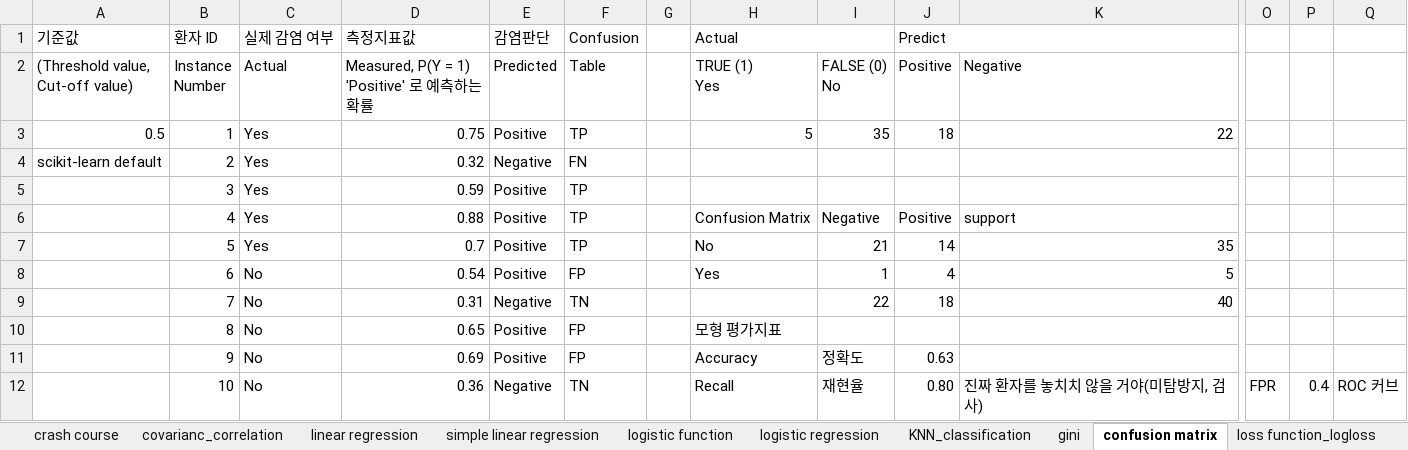
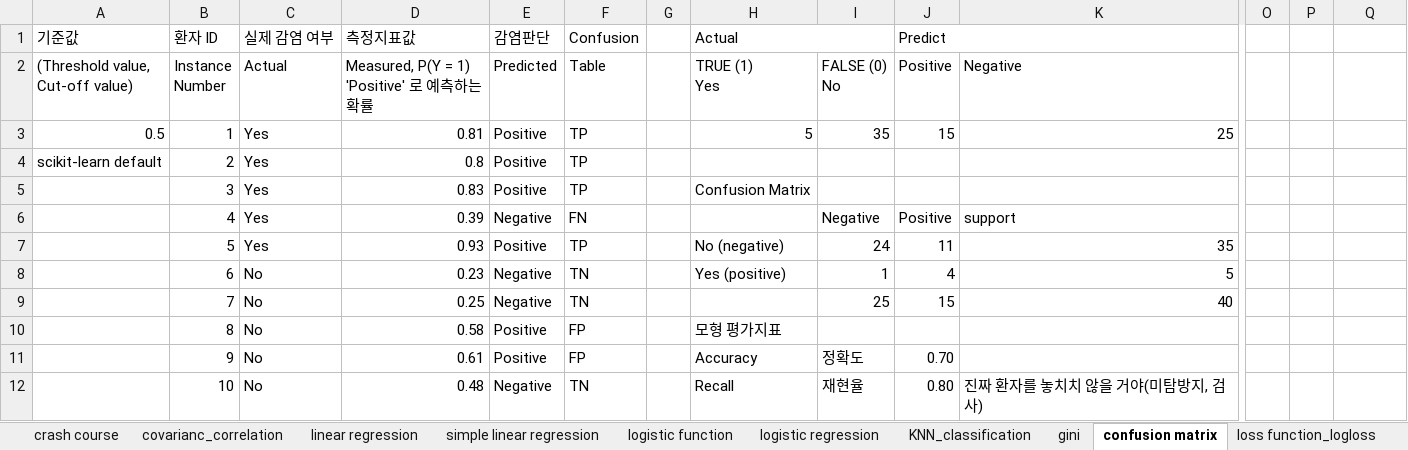
Before and after one commit to ancestor9/24_summer_ADSP, an Excel workbook: 3_정형데이터마이닝/4. 모델선택과평가.xlsx, sheet confusion matrix, drawn as a sheet; only a part is shown, gaps mark what is left out; values as stored, in another font and other column widths than the file's, no cell formats; the diff covers the shown part only; the diff names each change by its address in the sheet, - before the commit and + after, or states it on an @@ line.

```diff
--- a/3_정형데이터마이닝/4. 모델선택과평가.xlsx (sheet confusion matrix)
+++ b/3_정형데이터마이닝/4. 모델선택과평가.xlsx (sheet confusion matrix)
-D3 (측정지표값): 0.75
+D3 (측정지표값): 0.81
-J3 (Predict): 18
+J3 (Predict): 15
-K3: 22
+K3: 25
-D4 (측정지표값): 0.32
+D4 (측정지표값): 0.8
-E4 (감염판단): Negative
+E4 (감염판단): Positive
-F4 (Confusion): FN
+F4 (Confusion): TP
-D5 (측정지표값): 0.59
+D5 (측정지표값): 0.83
-H5 (Actual): (empty)
+H5 (Actual): Confusion Matrix
-D6 (측정지표값): 0.88
+D6 (측정지표값): 0.39
-E6 (감염판단): Positive
+E6 (감염판단): Negative
-F6 (Confusion): TP
+F6 (Confusion): FN
-H6 (Actual): Confusion Matrix
+H6 (Actual): (empty)
-D7 (측정지표값): 0.7
+D7 (측정지표값): 0.93
-H7 (Actual): No
+H7 (Actual): No (negative)
-I7: 21
+I7: 24
-J7 (Predict): 14
+J7 (Predict): 11
-D8 (측정지표값): 0.54
+D8 (측정지표값): 0.23
-E8 (감염판단): Positive
+E8 (감염판단): Negative
-F8 (Confusion): FP
+F8 (Confusion): TN
-H8 (Actual): Yes
+H8 (Actual): Yes (positive)
-D9 (측정지표값): 0.31
+D9 (측정지표값): 0.25
-I9: 22
+I9: 25
-J9 (Predict): 18
+J9 (Predict): 15
-D10 (측정지표값): 0.65
+D10 (측정지표값): 0.58
-D11 (측정지표값): 0.69
+D11 (측정지표값): 0.61
-J11 (Predict): 0.63
+J11 (Predict): 0.70
-D12 (측정지표값): 0.36
+D12 (측정지표값): 0.48
-O12: FPR
+O12: (empty)
-P12: 0.4
+P12: (empty)
-Q12: ROC 커브
+Q12: (empty)
```
Also changed, not shown: 77 edited cells and merged cells elsewhere in this sheet, sheet log loss plot, sheet covarianc_correlation, other sheet tabs, cell formats, charts or pictures, 1 other file.
